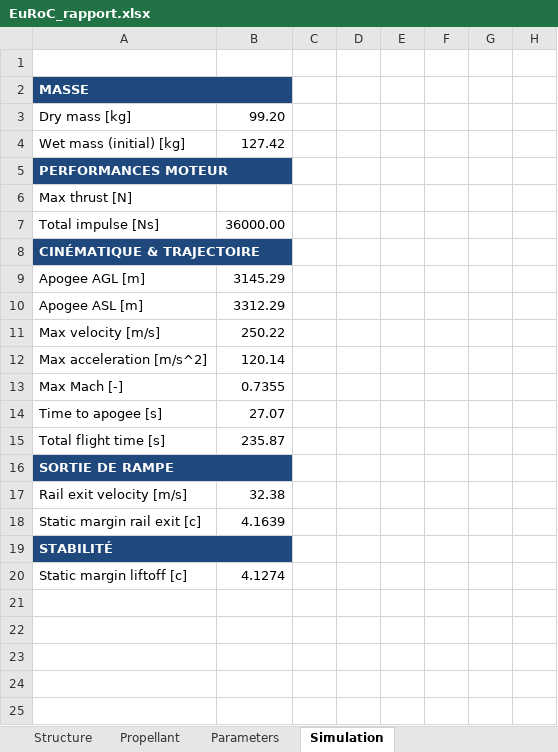
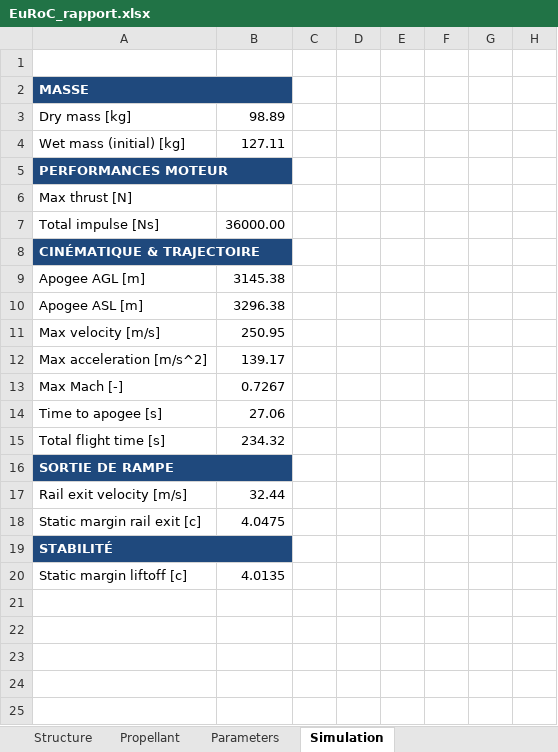
Before and after one commit to EPFLRocketTeam/2026_C_FD_SIM_Rocketpy, an Excel workbook: RocketPy_26/EuRoC_rapport/EuRoC_rapport.xlsx, sheet Simulation, drawn as a sheet; only a part is shown; values as stored, in another font and other column widths than the file's, no borders; the diff names each change by its address in the sheet, - before the commit and + after, or states it on an @@ line.

Commit message:
create new column for the masses in the case CoM == 1

```diff
--- a/RocketPy_26/EuRoC_rapport/EuRoC_rapport.xlsx (sheet Simulation)
+++ b/RocketPy_26/EuRoC_rapport/EuRoC_rapport.xlsx (sheet Simulation)
-B3: 99.20
+B3: 98.89
-B4: 127.42
+B4: 127.11
-B9: 3145.29
+B9: 3145.38
-B10: 3312.29
+B10: 3296.38
-B11: 250.22
+B11: 250.95
-B12: 120.14
+B12: 139.17
-B13: 0.7355
+B13: 0.7267
-B14: 27.07
+B14: 27.06
-B15: 235.87
+B15: 234.32
-B17: 32.38
+B17: 32.44
-B18: 4.1639
+B18: 4.0475
-B20: 4.1274
+B20: 4.0135
```
Also changed, not shown: sheet Structure, 7 other files.
